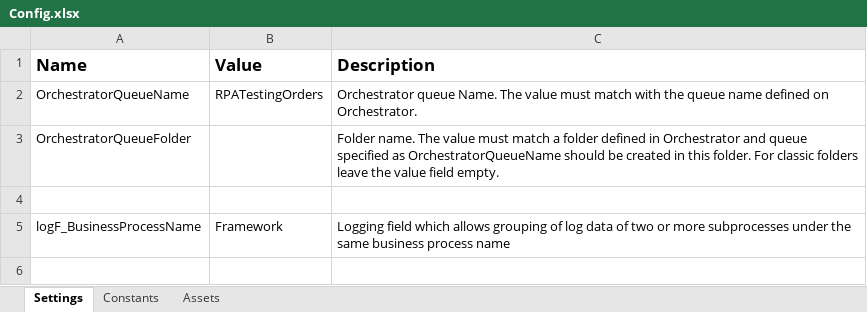
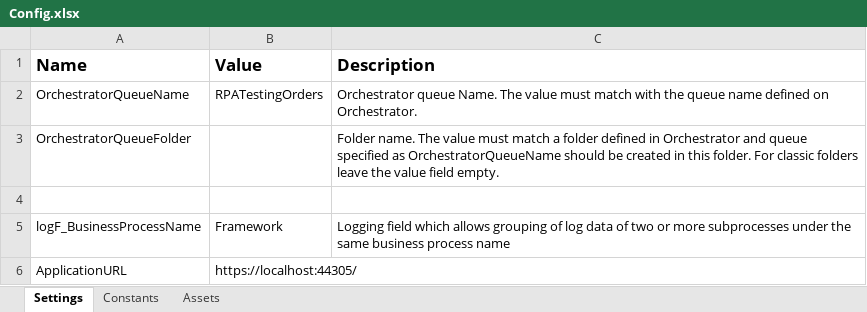
Before and after one commit to NicoSteinmueller/RPATesting, an Excel workbook: Data/Config.xlsx, sheet Settings, drawn as a sheet; values as stored, in another font and other column widths than the file's, no borders; the diff names each change by its address in the sheet, - before the commit and + after, or states it on an @@ line.

Commit message:
add search for pension and read pension data

```diff
--- a/Data/Config.xlsx (sheet Settings)
+++ b/Data/Config.xlsx (sheet Settings)
+row 6: ApplicationURL | https://localhost:44305/
```
Also changed, not shown: 30 other files.
